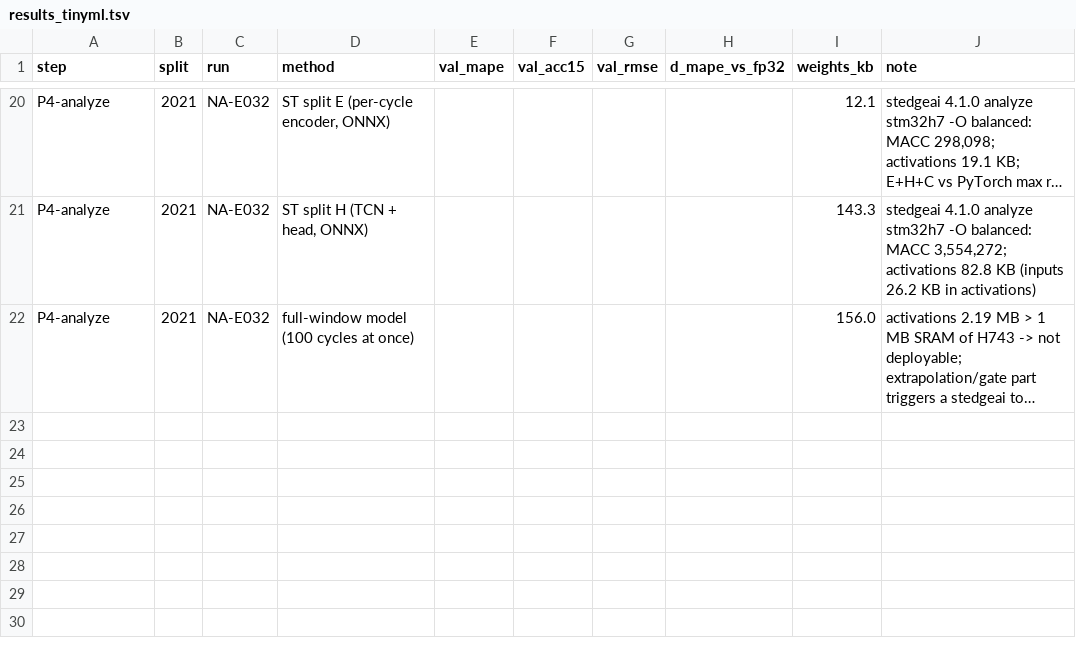
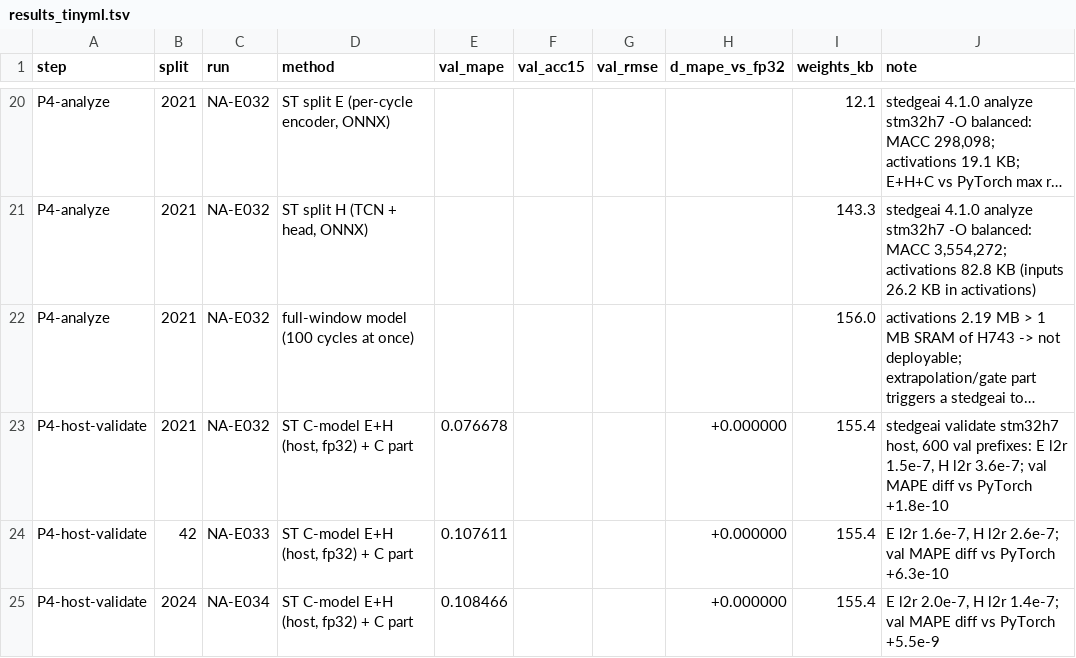
Before and after one commit to Thanhthuii24/auto_na-ion, a TSV file: phase3/results_tinyml.tsv, drawn as a sheet; only a part is shown, gaps mark what is left out; long unchanged cells end in …; the diff names each change by its address in the sheet, - before the commit and + after, or states it on an @@ line.

Commit message:
Phase 3 board step B: host validation of ST C-models, 3 splits (MAPE identical)

```diff
--- a/phase3/results_tinyml.tsv
+++ b/phase3/results_tinyml.tsv
+row 23: P4-host-validate | 2021 | NA-E032 | ST C-model E+H (host, fp32) + C part | 0.076678 |  |  | +0.000000 | 155.4 | stedgeai validate stm32h7 host, 600 val prefixes: E l2r 1.5e-7, H l2r 3.6e-7; val MAPE diff vs PyTorch +1.8e-10
+row 24: P4-host-validate | 42 | NA-E033 | ST C-model E+H (host, fp32) + C part | 0.107611 |  |  | +0.000000 | 155.4 | E l2r 1.6e-7, H l2r 2.6e-7; val MAPE diff vs PyTorch +6.3e-10
+row 25: P4-host-validate | 2024 | NA-E034 | ST C-model E+H (host, fp32) + C part | 0.108466 |  |  | +0.000000 | 155.4 | E l2r 2.0e-7, H l2r 1.4e-7; val MAPE diff vs PyTorch +5.5e-9
```
Also changed, not shown: 4 other files.
